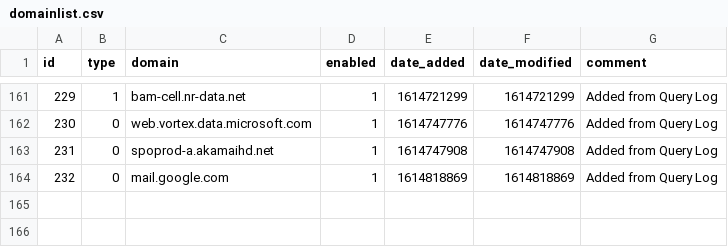
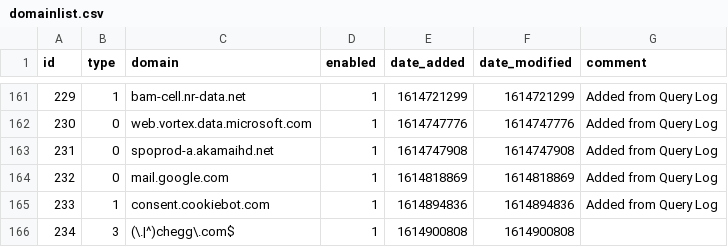
Before and after one commit to tyates2020/my-pihole-lists, a CSV file: domainlist.csv, drawn as a sheet; only a part is shown, gaps mark what is left out.

Commit message:
Updated March  5, 2021  1:00AM

```diff
--- a/domainlist.csv
+++ b/domainlist.csv
@@ -164 +164,3 @@ id,type,domain,enabled,date_added,date_modified,comment
 232,0,mail.google.com,1,1614818869,1614818869,"Added from Query Log"
+233,1,consent.cookiebot.com,1,1614894836,1614894836,"Added from Query Log"
+234,3,(\.|^)chegg\.com$,1,1614900808,1614900808,
```
